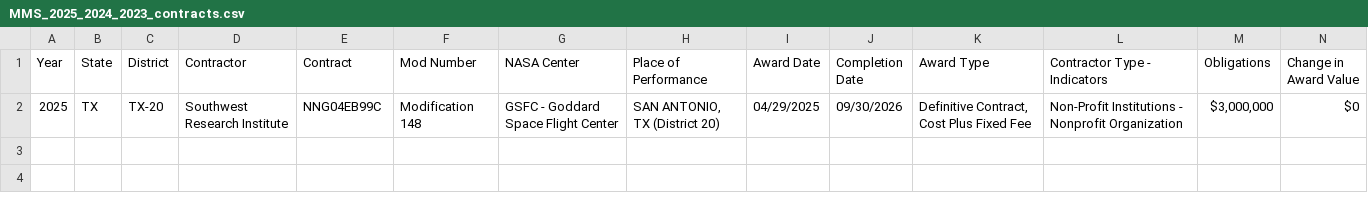
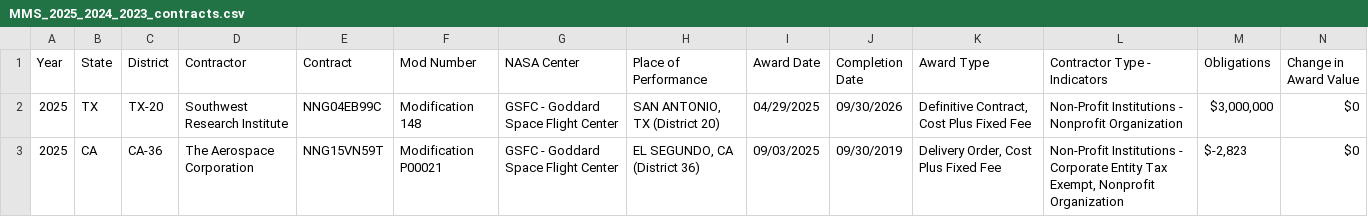
Before and after one commit to planetary-society/nasa-contracts, a CSV file: filtered/MMS_2025_2024_2023_contracts.csv, drawn as a sheet; only a part is shown; rows hold the shown columns only; the diff names each change by its address in the sheet, - before the commit and + after, or states it on an @@ line.

```diff
--- a/filtered/MMS_2025_2024_2023_contracts.csv
+++ b/filtered/MMS_2025_2024_2023_contracts.csv
+row 3: 2025 | CA | CA-36 | The Aerospace Corporation | NNG15VN59T | Modification P00021 | GSFC - Goddard Space Flight Center | EL SEGUNDO, CA (District 36) | 09/03/2025 | 09/30/2019 | Delivery Order, Cost Plus Fixed Fee | Non-Profit Institutions - Corporate Entity Tax Exempt, Nonprofit Organization | $-2,823 | $0
```
Also changed, not shown: filtered/JWST_2025_2024_2023_grants.csv, filtered/Juno_2025_2024_2023_grants.csv, 32 other files.
